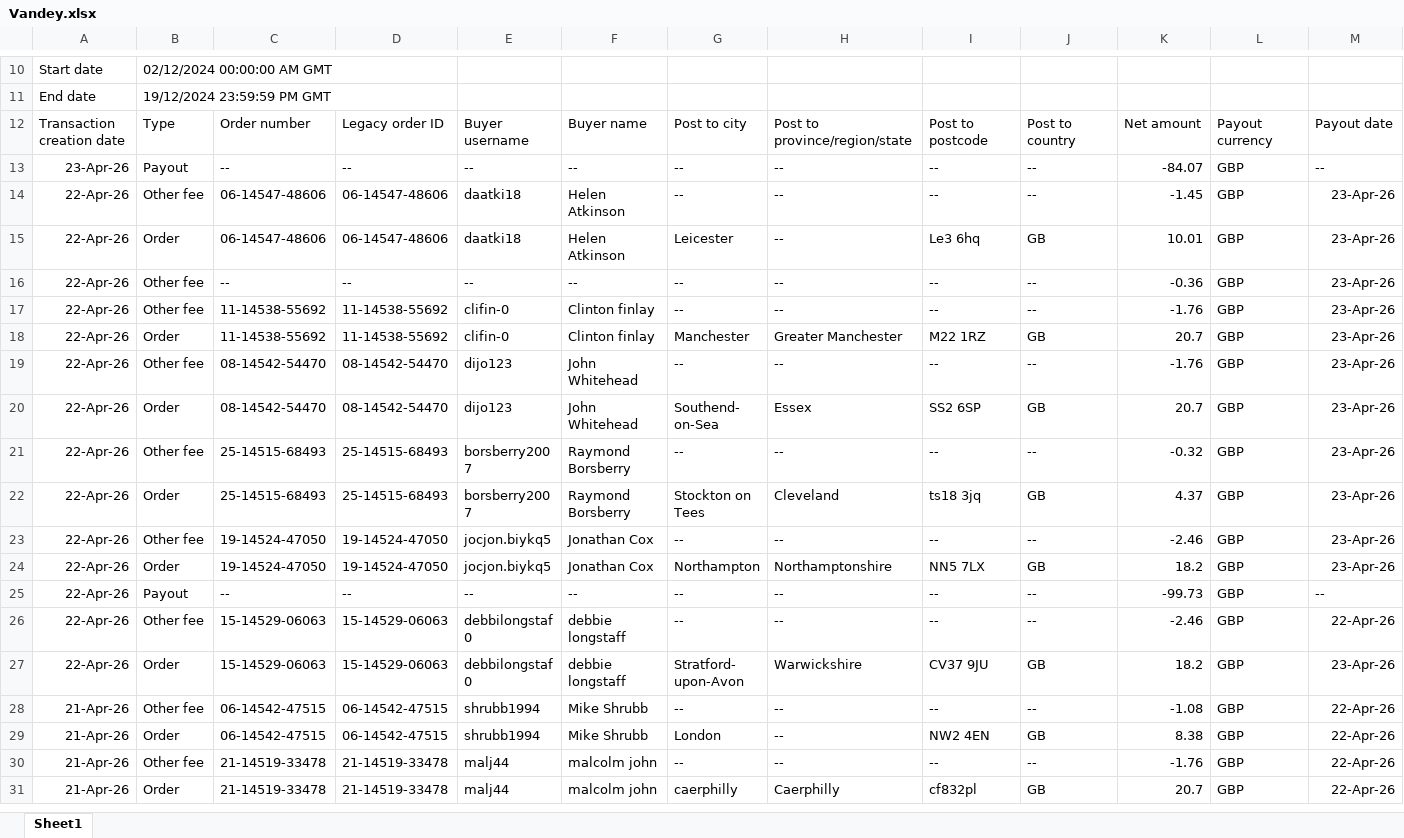
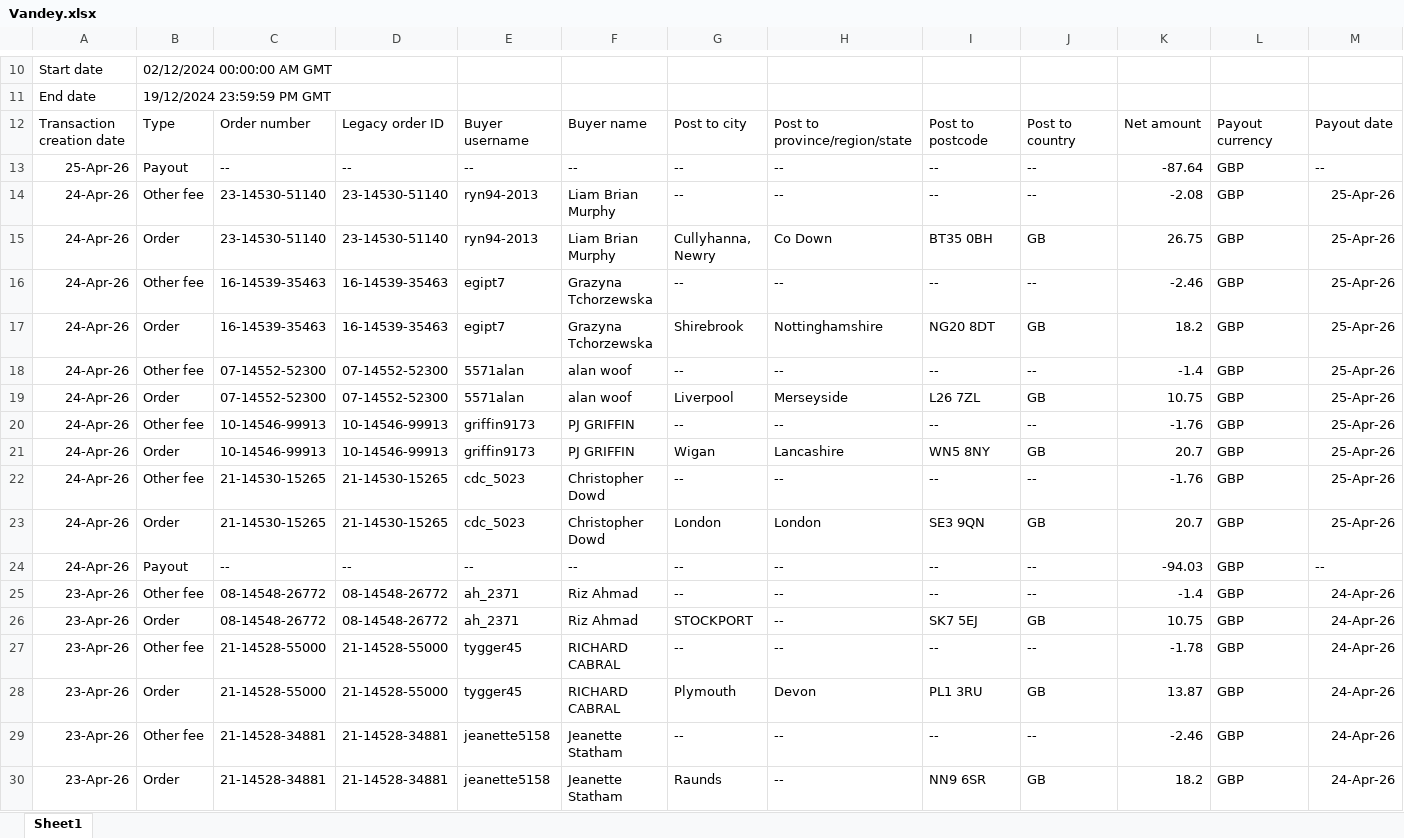
Before and after one commit to NIBH014B/BuckchiDailyReport, an Excel workbook: Raw Sales Data/Vandey.xlsx, sheet Sheet1, drawn as a sheet; only a part is shown, gaps mark what is left out; the shorter side is filled out with more unchanged rows; values as stored, in another font and other column widths than the file's, no borders; rows hold the shown columns only; the diff covers the shown part only; the diff names each change by its address in the sheet, - before the commit and + after, or states it on an @@ line.

```diff
--- a/Raw Sales Data/Vandey.xlsx (sheet Sheet1)
+++ b/Raw Sales Data/Vandey.xlsx (sheet Sheet1)
+row 13: 25-Apr-26 | Payout | -- | -- | -- | -- | -- | -- | -- | -- | -87.64 | GBP | --
+row 14: 24-Apr-26 | Other fee | 23-14530-51140 | 23-14530-51140 | ryn94-2013 | Liam Brian Murphy | -- | -- | -- | -- | -2.08 | GBP | 25-Apr-26
+row 15: 24-Apr-26 | Order | 23-14530-51140 | 23-14530-51140 | ryn94-2013 | Liam Brian Murphy | Cullyhanna, Newry | Co Down | BT35 0BH | GB | 26.75 | GBP | 25-Apr-26
+row 16: 24-Apr-26 | Other fee | 16-14539-35463 | 16-14539-35463 | egipt7 | Grazyna Tchorzewska | -- | -- | -- | -- | -2.46 | GBP | 25-Apr-26
+row 17: 24-Apr-26 | Order | 16-14539-35463 | 16-14539-35463 | egipt7 | Grazyna Tchorzewska | Shirebrook | Nottinghamshire | NG20 8DT | GB | 18.2 | GBP | 25-Apr-26
+row 18: 24-Apr-26 | Other fee | 07-14552-52300 | 07-14552-52300 | 5571alan | alan woof | -- | -- | -- | -- | -1.4 | GBP | 25-Apr-26
+row 19: 24-Apr-26 | Order | 07-14552-52300 | 07-14552-52300 | 5571alan | alan woof | Liverpool | Merseyside | L26 7ZL | GB | 10.75 | GBP | 25-Apr-26
+row 20: 24-Apr-26 | Other fee | 10-14546-99913 | 10-14546-99913 | griffin9173 | PJ GRIFFIN | -- | -- | -- | -- | -1.76 | GBP | 25-Apr-26
+row 21: 24-Apr-26 | Order | 10-14546-99913 | 10-14546-99913 | griffin9173 | PJ GRIFFIN | Wigan | Lancashire | WN5 8NY | GB | 20.7 | GBP | 25-Apr-26
+row 22: 24-Apr-26 | Other fee | 21-14530-15265 | 21-14530-15265 | cdc_5023 | Christopher Dowd | -- | -- | -- | -- | -1.76 | GBP | 25-Apr-26
+row 23: 24-Apr-26 | Order | 21-14530-15265 | 21-14530-15265 | cdc_5023 | Christopher Dowd | London | London | SE3 9QN | GB | 20.7 | GBP | 25-Apr-26
+row 24: 24-Apr-26 | Payout | -- | -- | -- | -- | -- | -- | -- | -- | -94.03 | GBP | --
+row 25: 23-Apr-26 | Other fee | 08-14548-26772 | 08-14548-26772 | ah_2371 | Riz Ahmad | -- | -- | -- | -- | -1.4 | GBP | 24-Apr-26
+row 26: 23-Apr-26 | Order | 08-14548-26772 | 08-14548-26772 | ah_2371 | Riz Ahmad | STOCKPORT | -- | SK7 5EJ | GB | 10.75 | GBP | 24-Apr-26
+row 27: 23-Apr-26 | Other fee | 21-14528-55000 | 21-14528-55000 | tygger45 | RICHARD CABRAL | -- | -- | -- | -- | -1.78 | GBP | 24-Apr-26
+row 28: 23-Apr-26 | Order | 21-14528-55000 | 21-14528-55000 | tygger45 | RICHARD CABRAL | Plymouth | Devon | PL1 3RU | GB | 13.87 | GBP | 24-Apr-26
+row 29: 23-Apr-26 | Other fee | 21-14528-34881 | 21-14528-34881 | jeanette5158 | Jeanette Statham | -- | -- | -- | -- | -2.46 | GBP | 24-Apr-26
+row 30: 23-Apr-26 | Order | 21-14528-34881 | 21-14528-34881 | jeanette5158 | Jeanette Statham | Raunds | -- | NN9 6SR | GB | 18.2 | GBP | 24-Apr-26
```
Also changed, not shown: 25 added rows elsewhere in this sheet, Raw Sales Data/Amazon.xlsx, Raw Sales Data/Buckchi.xlsx.
